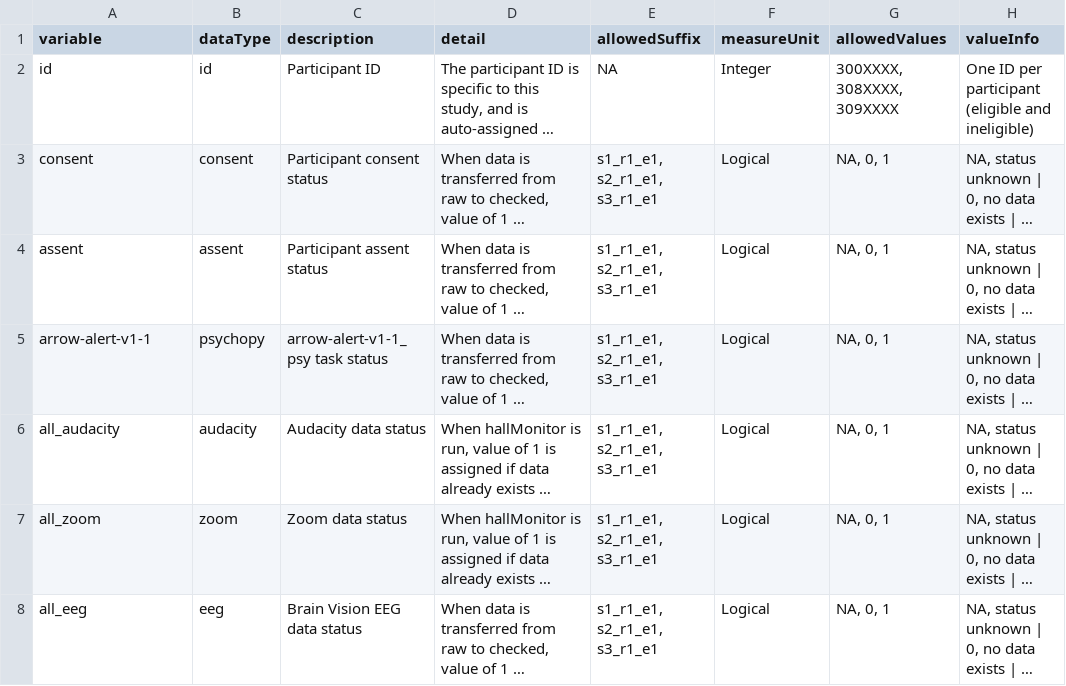
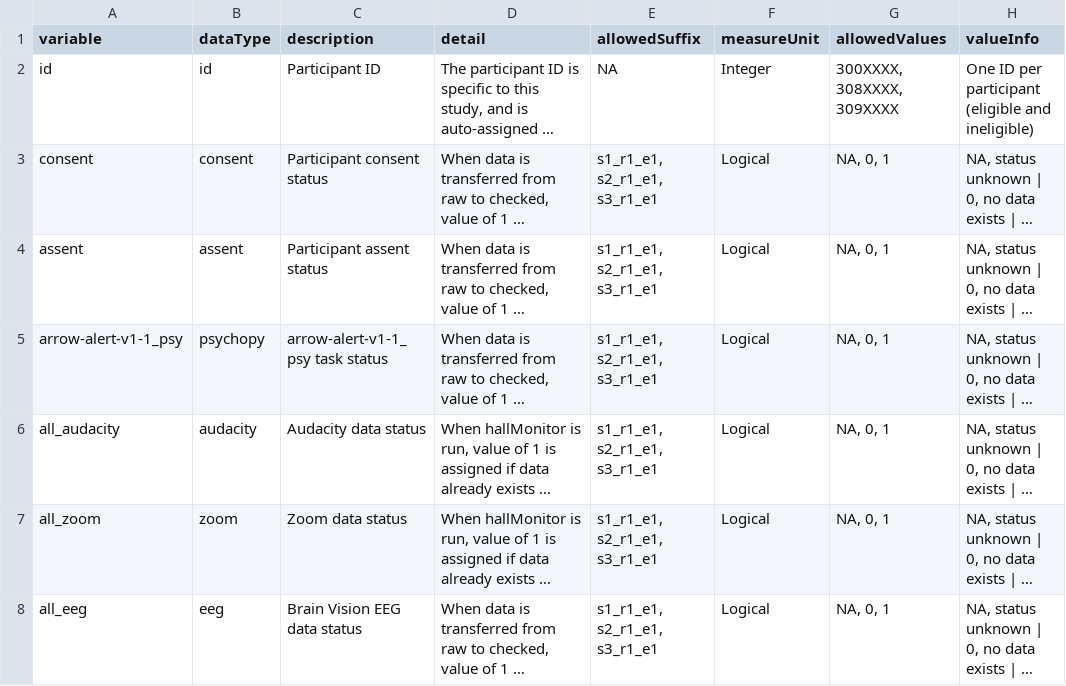
Before and after one commit to NDCLab/thrive-dataset, a CSV file: data-monitoring/data-dictionary/central-tracker_datadict.csv, drawn as a sheet; only a part is shown; long unchanged cells end in …; the diff names each change by its address in the sheet, - before the commit and + after, or states it on an @@ line.

Commit message:
edit psychopy variable name to include psy tag

```diff
--- a/data-monitoring/data-dictionary/central-tracker_datadict.csv
+++ b/data-monitoring/data-dictionary/central-tracker_datadict.csv
-A5 (variable): arrow-alert-v1-1
+A5 (variable): arrow-alert-v1-1_psy
```
